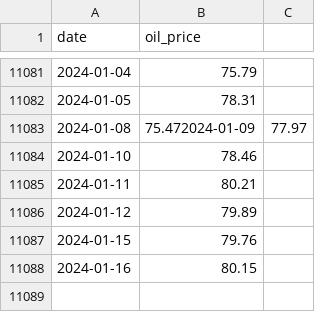
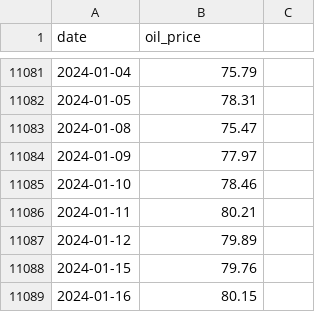
Before and after one commit to mayke-ilzu/portfolio, a CSV file: time-series/prod_data/oil_price_hist.csv, drawn as a sheet; only a part is shown, gaps mark what is left out.

Commit message:
Update file via Python

```diff
--- a/time-series/prod_data/oil_price_hist.csv
+++ b/time-series/prod_data/oil_price_hist.csv
@@ -11082,3 +11082,4 @@ date,oil_price
 2024-01-05,78.31
-2024-01-08,75.472024-01-09,77.97
+2024-01-08,75.47
+2024-01-09,77.97
 2024-01-10,78.46
```
